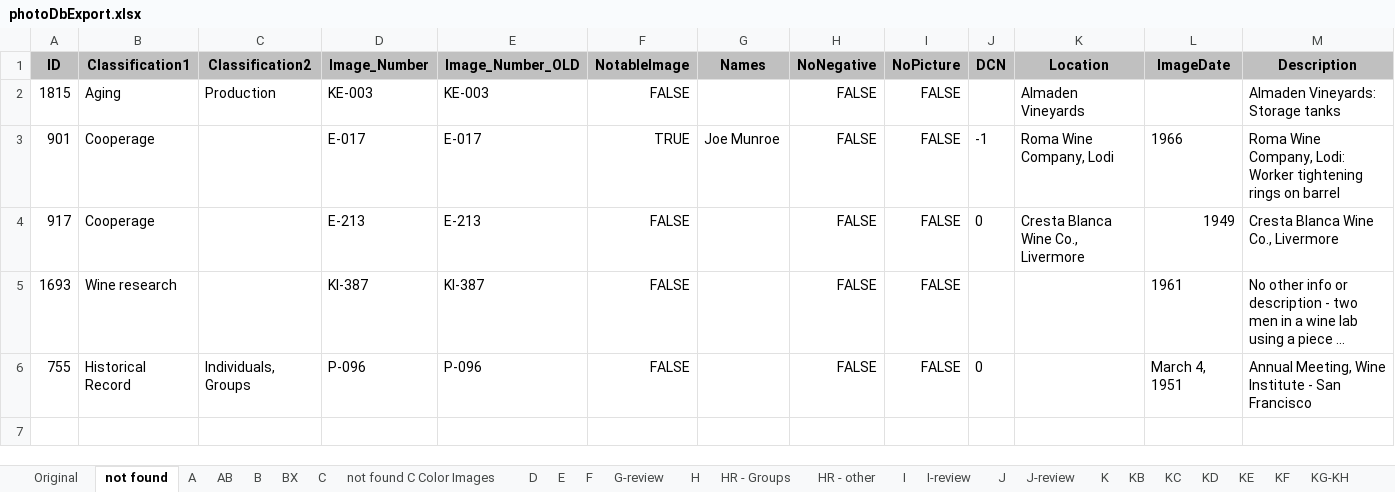
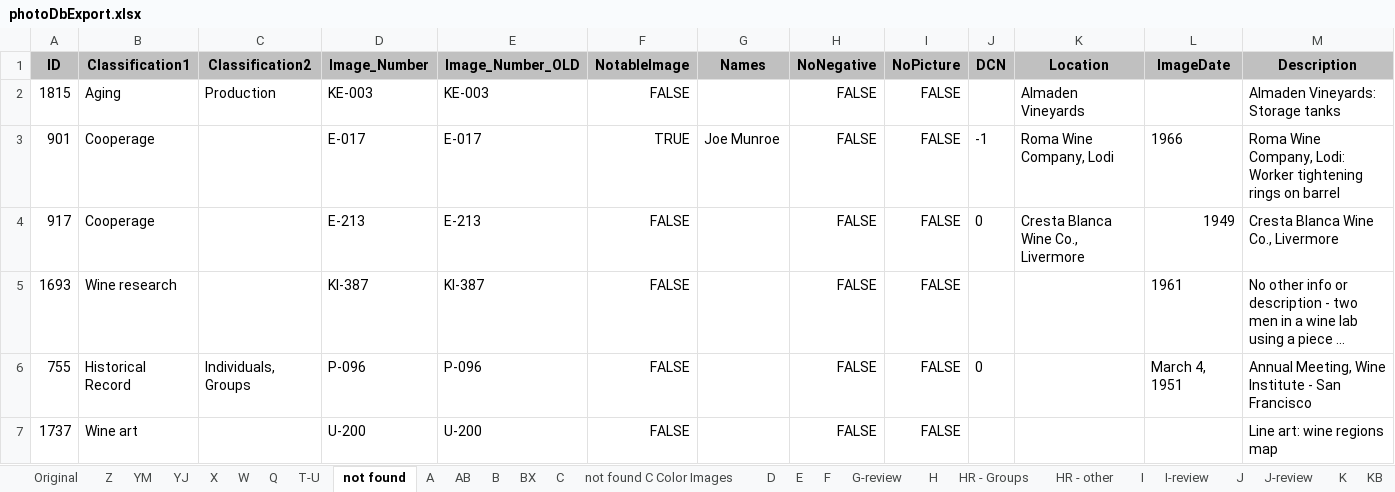
Before and after one commit to lizcphillips/UCD-WineInstitute, an Excel workbook: photoDbExport.xlsx, sheet not found, drawn as a sheet; only a part is shown; long unchanged cells end in …; values as stored, in another font and other column widths than the file's, no borders; rows hold the shown columns only; the diff names each change by its address in the sheet, - before the commit and + after, or states it on an @@ line.

```diff
--- a/photoDbExport.xlsx (sheet not found)
+++ b/photoDbExport.xlsx (sheet not found)
+sheet tab: Z
+sheet tab: YM
+sheet tab: YJ
+sheet tab: X
+sheet tab: W
+sheet tab: Q
+sheet tab: T-U
+row 7: 1737 | Wine art |  | U-200 | U-200 | FALSE |  | FALSE | FALSE |  |  |  | Line art: wine regions map
```
Also changed, not shown: sheet HR - Groups.
